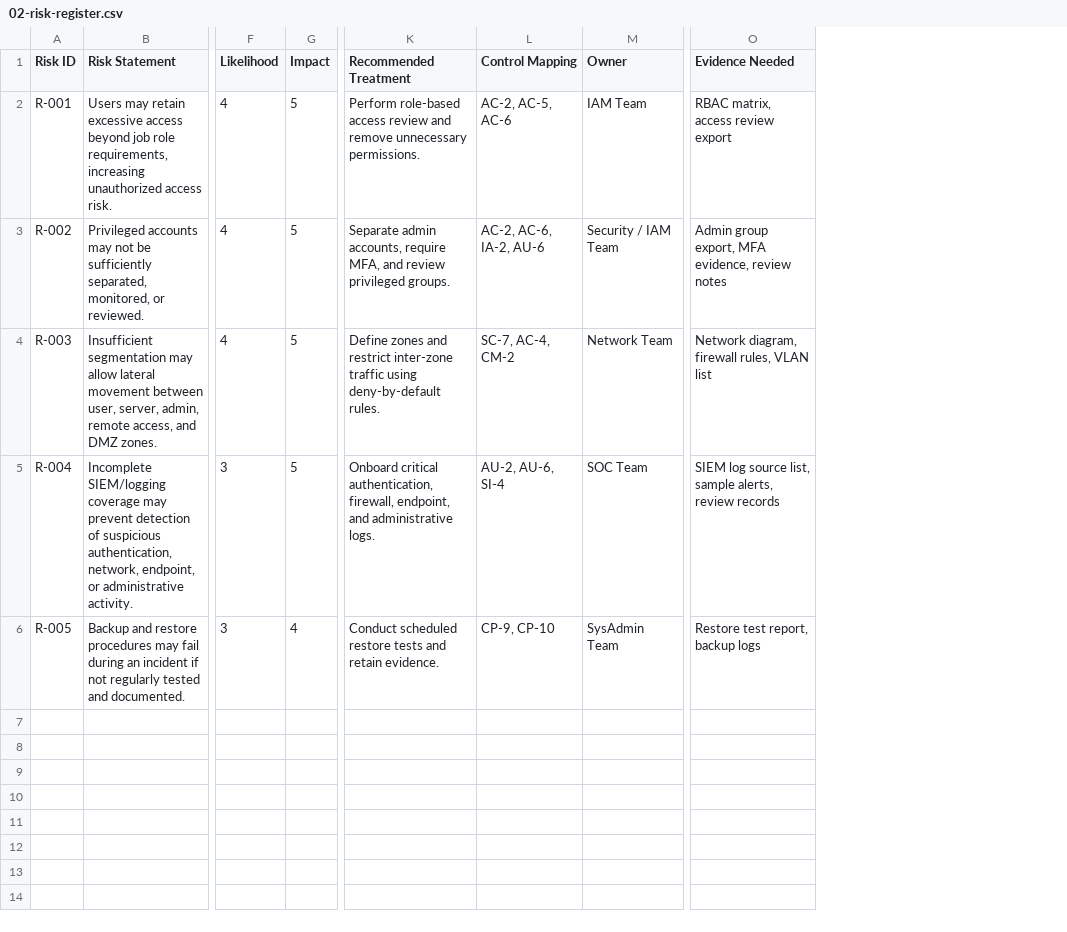
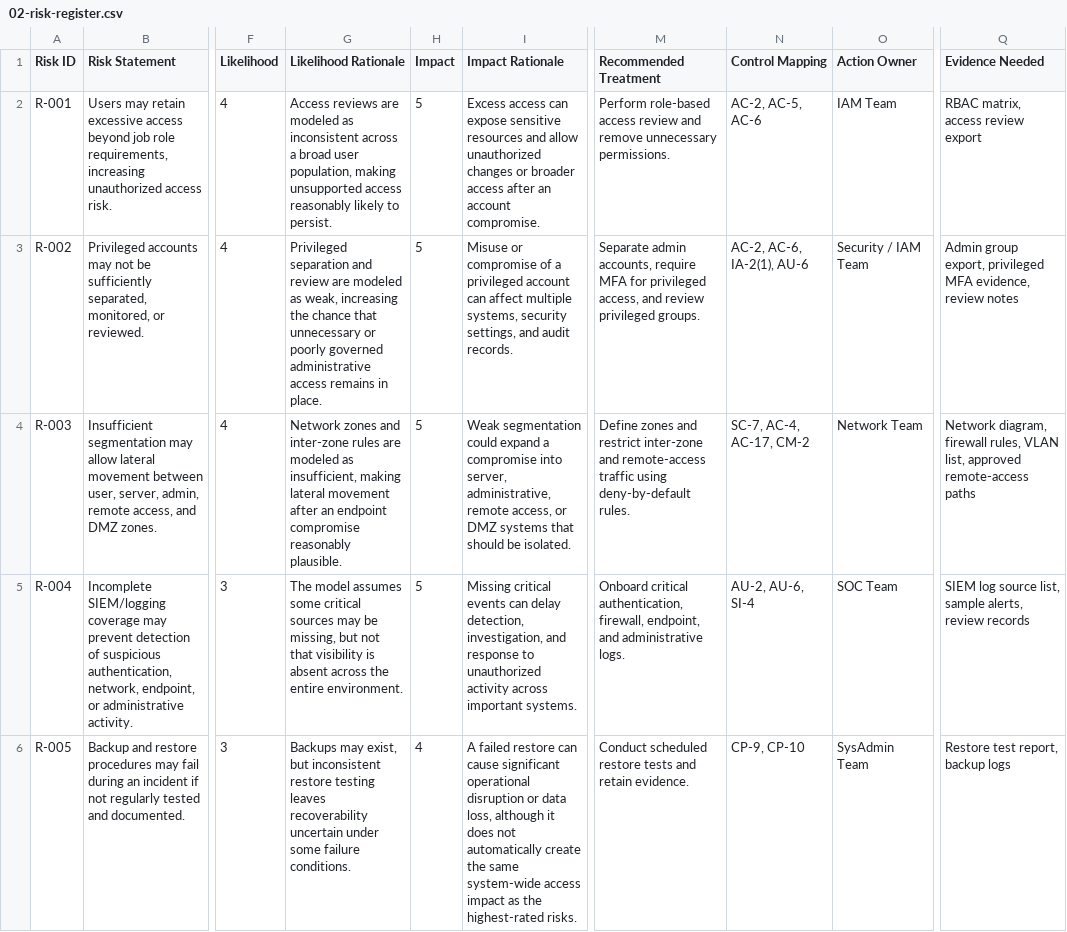
Before and after one commit to mcoza/Federal-Zero-Trust-GRC-Portfolio, a CSV file: artifacts/02-risk-register.csv, drawn as a sheet; only a part is shown, gaps mark what is left out; addresses are those after the commit; the diff names each change by its address in the sheet, - before the commit and + after, or states it on an @@ line.

Commit message:
Add risk scoring rationale and clarify action ownership

```diff
--- a/artifacts/02-risk-register.csv
+++ b/artifacts/02-risk-register.csv
+column G (Likelihood Rationale), rows 2-6: Access reviews are modeled as inconsistent across a broad user population, making unsupported access reasonably likely to persist. | Privileged separation and review are modeled as weak, increasing the chance that unnecessary or poorly governed administrative access remains in place. | Network zones and inter-zone rules are modeled as insufficient, making lateral movement after an endpoint compromise reasonably plausible. | The model assumes some critical sources may be missing, but not that visibility is absent across the entire environment. | Backups may exist, but inconsistent restore testing leaves recoverability uncertain under some failure conditions.
+column I (Impact Rationale), rows 2-6: Excess access can expose sensitive resources and allow unauthorized changes or broader access after an account compromise. | Misuse or compromise of a privileged account can affect multiple systems, security settings, and audit records. | Weak segmentation could expand a compromise into server, administrative, remote access, or DMZ systems that should be isolated. | Missing critical events can delay detection, investigation, and response to unauthorized activity across important systems. | A failed restore can cause significant operational disruption or data loss, although it does not automatically create the same system-wide access impact as the highest-rated risks.
-O1: Owner
+O1: Action Owner
-M3 (Recommended Treatment): …accounts, require MFA, and review…
+M3 (Recommended Treatment): …accounts, require MFA for privileged access, and review…
-N3 (Control Mapping): AC-2, AC-6, IA-2, AU-6
+N3 (Control Mapping): AC-2, AC-6, IA-2(1), AU-6
-Q3 (Evidence Needed): …group export, MFA evidence,…
+Q3 (Evidence Needed): …group export, privileged MFA evidence,…
-M4 (Recommended Treatment): …restrict inter-zone traffic using…
+M4 (Recommended Treatment): …restrict inter-zone and remote-access traffic using…
-N4 (Control Mapping): SC-7, AC-4, CM-2
+N4 (Control Mapping): SC-7, AC-4, AC-17, CM-2
-Q4 (Evidence Needed): …rules, VLAN list
+Q4 (Evidence Needed): …rules, VLAN list, approved remote-access paths
```
